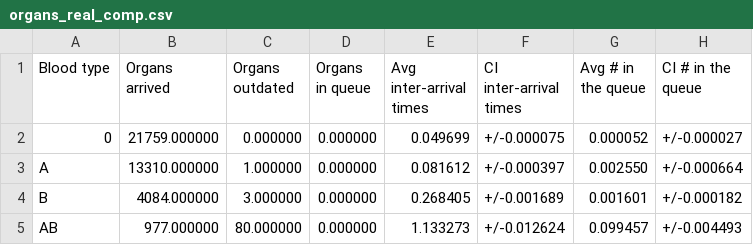
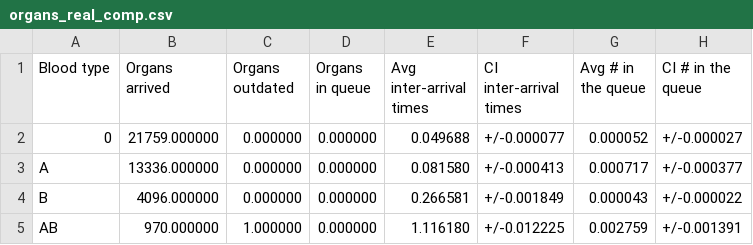
Before and after one commit to livias1726/PMCSN_Project, a CSV file: output/organs_real_comp.csv, drawn as a sheet.

```diff
--- a/output/organs_real_comp.csv
+++ b/output/organs_real_comp.csv
@@ -1,5 +1,5 @@
 Blood type,Organs arrived,Organs outdated,Organs in queue,Avg inter-arrival times,CI inter-arrival times,Avg # in the queue,CI # in the queue
-0,21759.000000,0.000000,0.000000,0.049699,+/-0.000075,0.000052,+/-0.000027
-A,13310.000000,1.000000,0.000000,0.081612,+/-0.000397,0.002550,+/-0.000664
-B,4084.000000,3.000000,0.000000,0.268405,+/-0.001689,0.001601,+/-0.000182
-AB,977.000000,80.000000,0.000000,1.133273,+/-0.012624,0.099457,+/-0.004493
+0,21759.000000,0.000000,0.000000,0.049688,+/-0.000077,0.000052,+/-0.000027
+A,13336.000000,0.000000,0.000000,0.081580,+/-0.000413,0.000717,+/-0.000377
+B,4096.000000,0.000000,0.000000,0.266581,+/-0.001849,0.000043,+/-0.000022
+AB,970.000000,1.000000,0.000000,1.116180,+/-0.012225,0.002759,+/-0.001391
```
Also changed, not shown: output/activation_real_comp.csv, output/transplant_real_comp.csv, 2 other files.
